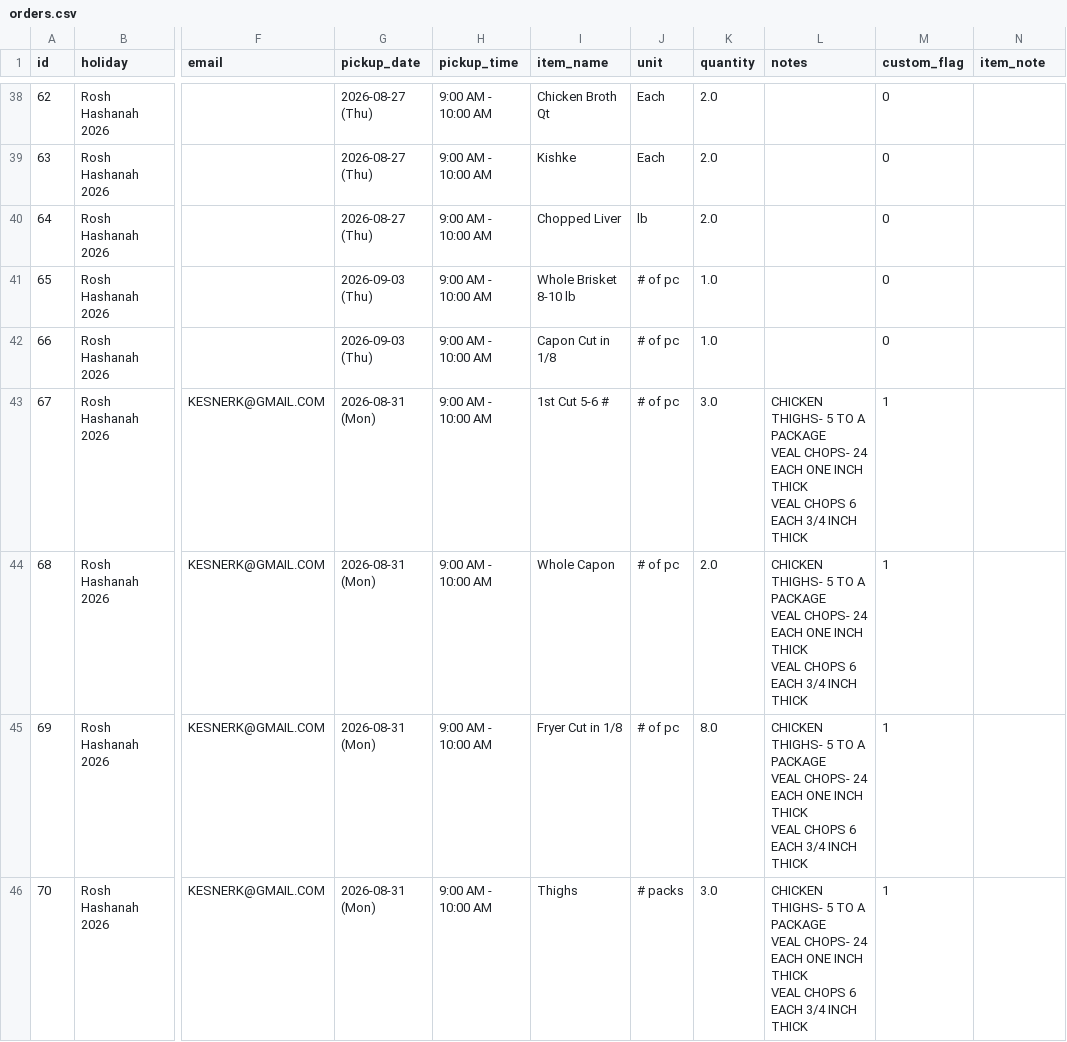
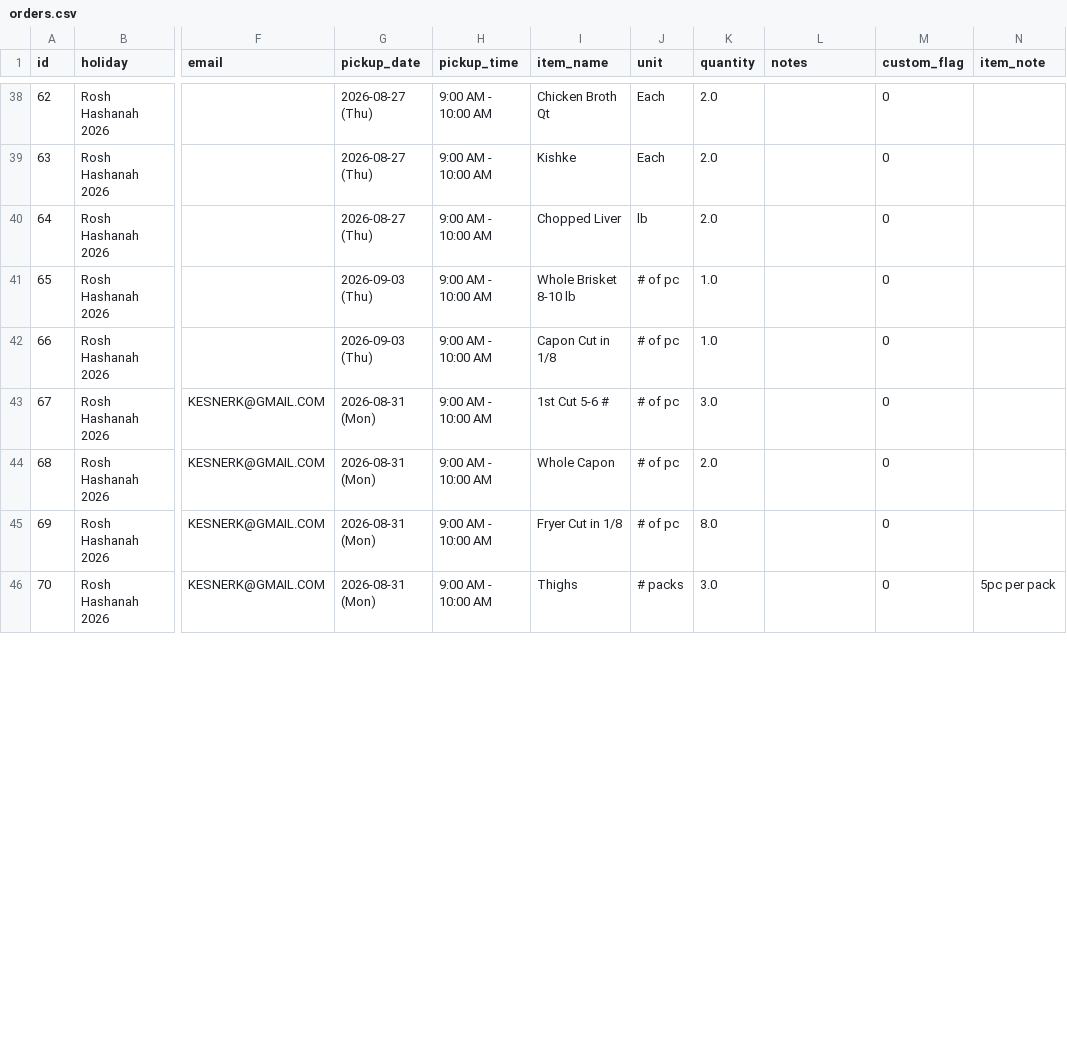
Before and after one commit to shaevitzmarket/holiday-orders, a CSV file: orders.csv, drawn as a sheet; only a part is shown, gaps mark what is left out; ↵ is a line break in a cell; the diff covers the shown part only; the diff names each change by its address in the sheet, - before the commit and + after, or states it on an @@ line.

Commit message:
Edit order for KAREN KESNER

```diff
--- a/orders.csv
+++ b/orders.csv
-L43:L46 (notes): CHICKEN THIGHS- 5 TO A PACKAGE ↵ VEAL CHOPS- 24 EACH ONE INCH THICK ↵ VEAL CHOPS 6 EACH 3/4 INCH THICK
+L43:L46 (notes): (empty)
-M43:M46 (custom_flag): 1
+M43:M46 (custom_flag): 0
-N46 (item_note): (empty)
+N46 (item_note): 5pc per pack
```
Also changed, not shown: 10 edited cells elsewhere in this file.
